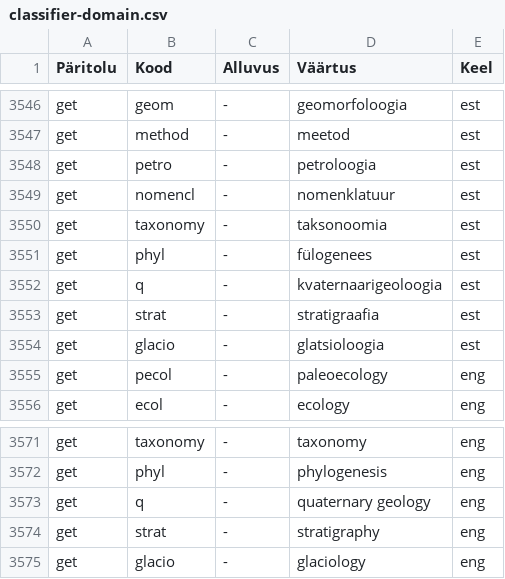
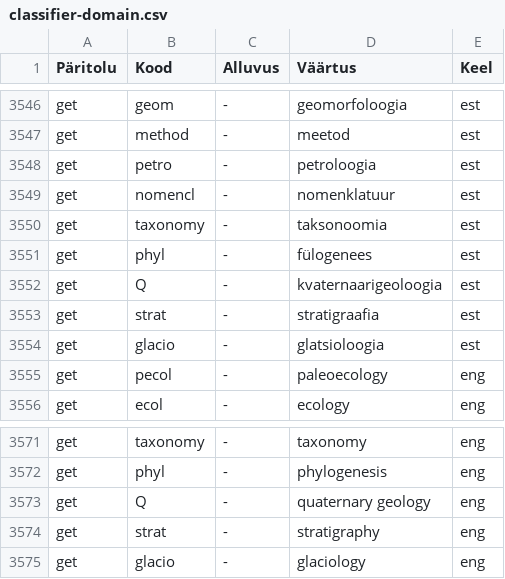
Before and after one commit to keeleinstituut/ekilex, a CSV file: ekilex-etl/fileresources/csv/classifier-domain.csv, drawn as a sheet; only a part is shown, gaps mark what is left out.

Commit message:
Termeki termbase "get" domain classifiers update.

```diff
--- a/ekilex-etl/fileresources/csv/classifier-domain.csv
+++ b/ekilex-etl/fileresources/csv/classifier-domain.csv
@@ -3551,3 +3551,3 @@ get	taxonomy	-	taksonoomia	est
 get	phyl	-	fülogenees	est
-get	q	-	kvaternaarigeoloogia	est
+get	Q	-	kvaternaarigeoloogia	est
 get	strat	-	stratigraafia	est
@@ -3572,3 +3572,3 @@ get	taxonomy	-	taxonomy	eng
 get	phyl	-	phylogenesis	eng
-get	q	-	quaternary geology	eng
+get	Q	-	quaternary geology	eng
 get	strat	-	stratigraphy	eng
```
Also changed, not shown: 2 other files.
